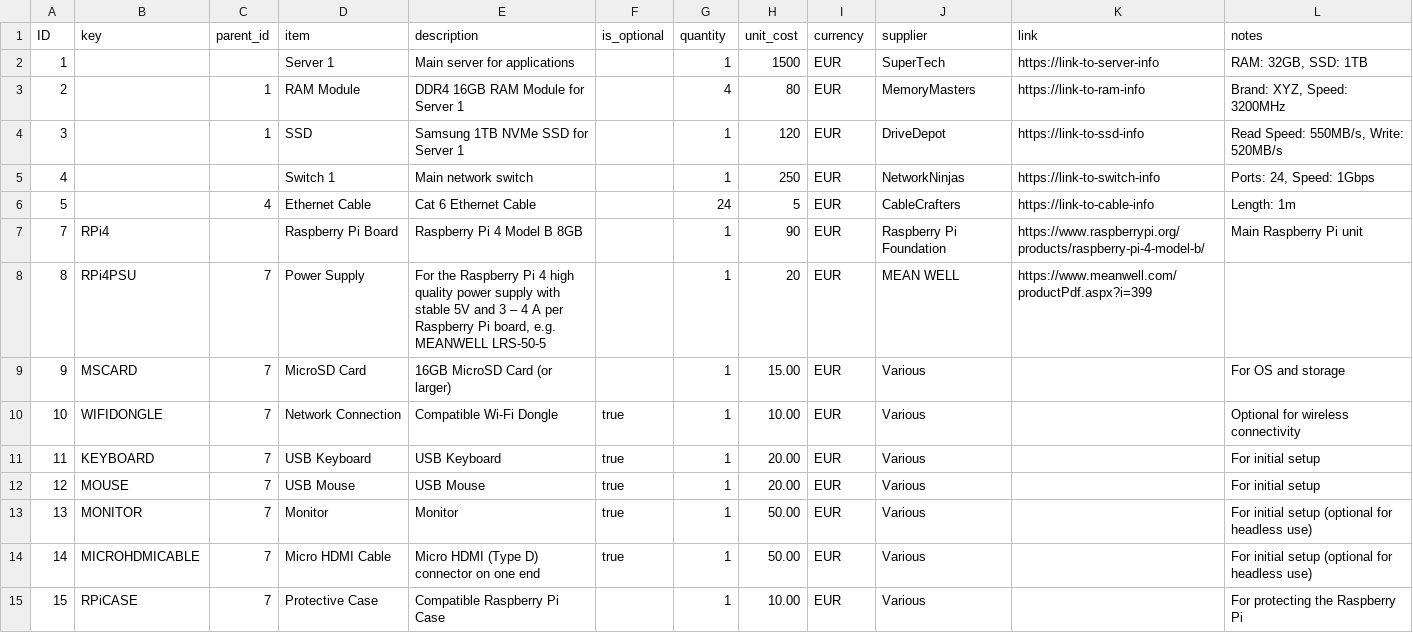
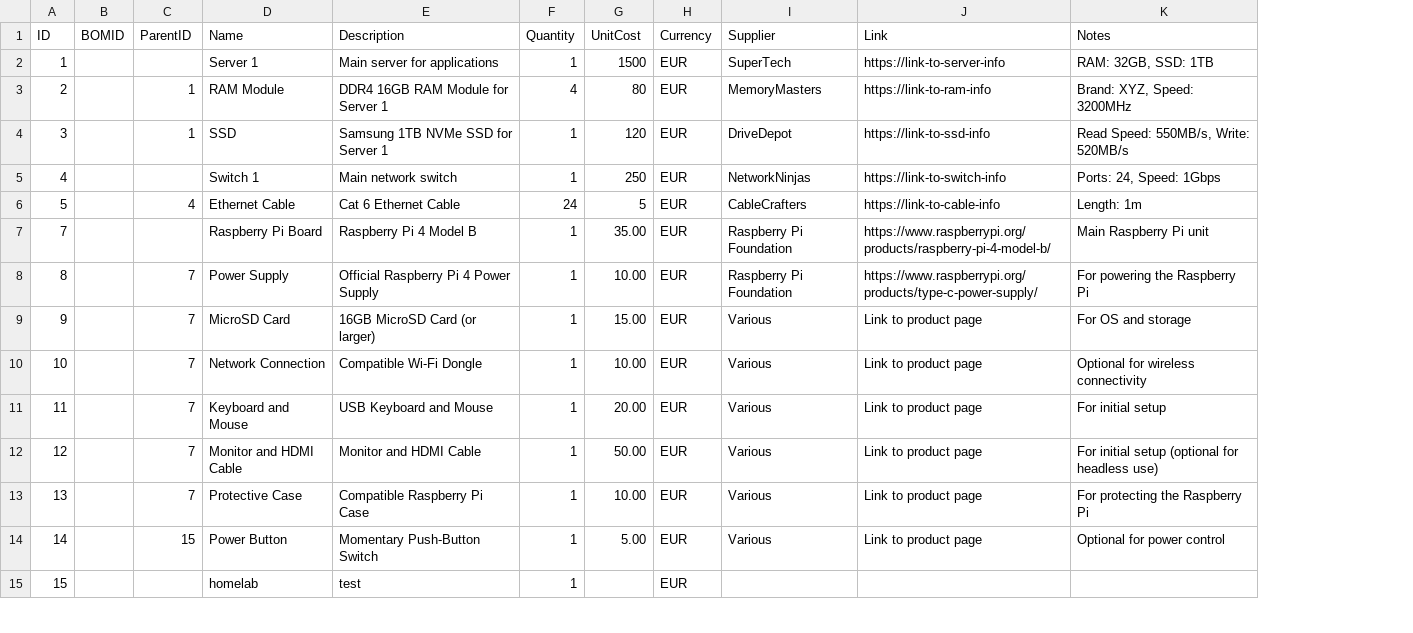
Before and after one commit to rpapub/project-basturma-pipelines, a CSV file: docs/_data/bom.csv, drawn as a sheet; only a part is shown; removed rows and columns are numbered as before the commit, all else as after; the diff covers the shown part only; the diff names each change by its address in the sheet, - before the commit and + after, or states it on an @@ line.

```diff
--- a/docs/_data/bom.csv
+++ b/docs/_data/bom.csv
-column B (key), rows 7-15: RPi4 | RPi4PSU | MSCARD | WIFIDONGLE | KEYBOARD | MOUSE | MONITOR | MICROHDMICABLE | RPiCASE
+column B (BOMID), empty
-column F (is_optional), rows 10-14: all true
-C1: parent_id
+C1: ParentID
-D1: item
+D1: Name
-E1: description
+E1: Description
-F1: quantity
+F1: Quantity
-G1: unit_cost
+G1: UnitCost
-H1: currency
+H1: Currency
-I1: supplier
+I1: Supplier
-J1: link
+J1: Link
-K1: notes
+K1: Notes
-E7 (Description): Raspberry Pi 4 Model B 8GB
+E7 (Description): Raspberry Pi 4 Model B
-G7 (UnitCost): 90
+G7 (UnitCost): 35.00
-E8 (Description): For the Raspberry Pi 4 high quality power supply with stable 5V and 3 – 4 A per Raspberry Pi board, e.g. MEANWELL LRS-50-5
+E8 (Description): Official Raspberry Pi 4 Power Supply
-G8 (UnitCost): 20
+G8 (UnitCost): 10.00
-I8 (Supplier): MEAN WELL
+I8 (Supplier): Raspberry Pi Foundation
-J8 (Link): https://www.meanwell.com/productPdf.aspx?i=399
+J8 (Link): https://www.raspberrypi.org/products/type-c-power-supply/
-K8 (Notes): (empty)
+K8 (Notes): For powering the Raspberry Pi
-J9:J14 (Link): (empty)
+J9:J14 (Link): Link to product page
-D11 (Name): USB Keyboard
+D11 (Name): Keyboard and Mouse
-E11 (Description): USB Keyboard
+E11 (Description): USB Keyboard and Mouse
-D12 (Name): USB Mouse
+D12 (Name): Monitor and HDMI Cable
-E12 (Description): USB Mouse
+E12 (Description): Monitor and HDMI Cable
-G12 (UnitCost): 20.00
+G12 (UnitCost): 50.00
-K12 (Notes): For initial setup
+K12 (Notes): For initial setup (optional for headless use)
-D13 (Name): Monitor
+D13 (Name): Protective Case
-E13 (Description): Monitor
+E13 (Description): Compatible Raspberry Pi Case
-G13 (UnitCost): 50.00
+G13 (UnitCost): 10.00
-K13 (Notes): For initial setup (optional for headless use)
+K13 (Notes): For protecting the Raspberry Pi
-C14 (ParentID): 7
+C14 (ParentID): 15
-D14 (Name): Micro HDMI Cable
+D14 (Name): Power Button
-E14 (Description): Micro HDMI (Type D) connector on one end
+E14 (Description): Momentary Push-Button Switch
-G14 (UnitCost): 50.00
+G14 (UnitCost): 5.00
-K14 (Notes): For initial setup (optional for headless use)
+K14 (Notes): Optional for power control
-C15 (ParentID): 7
+C15 (ParentID): (empty)
-D15 (Name): Protective Case
+D15 (Name): homelab
-E15 (Description): Compatible Raspberry Pi Case
+E15 (Description): test
-G15 (UnitCost): 10.00
+G15 (UnitCost): (empty)
-I15 (Supplier): Various
+I15 (Supplier): (empty)
-K15 (Notes): For protecting the Raspberry Pi
+K15 (Notes): (empty)
```
Also changed, not shown: 1 removed row and 8 edited cells elsewhere in this file, 3 other files.
